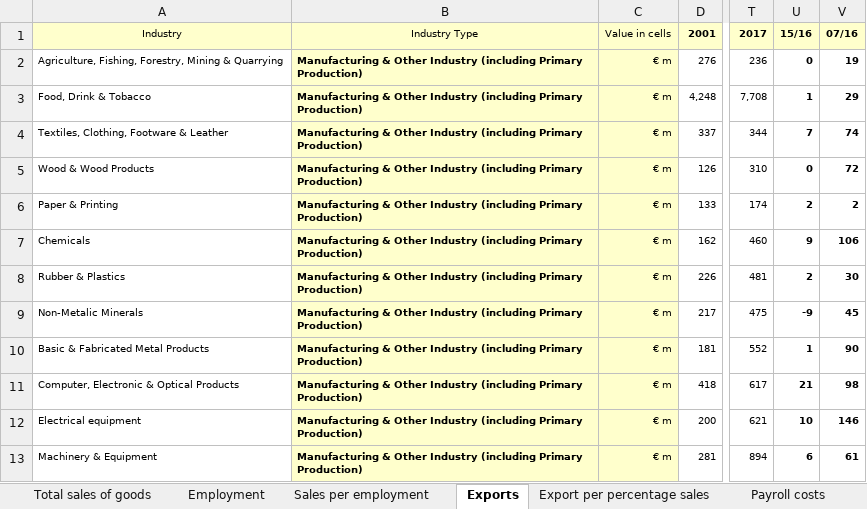
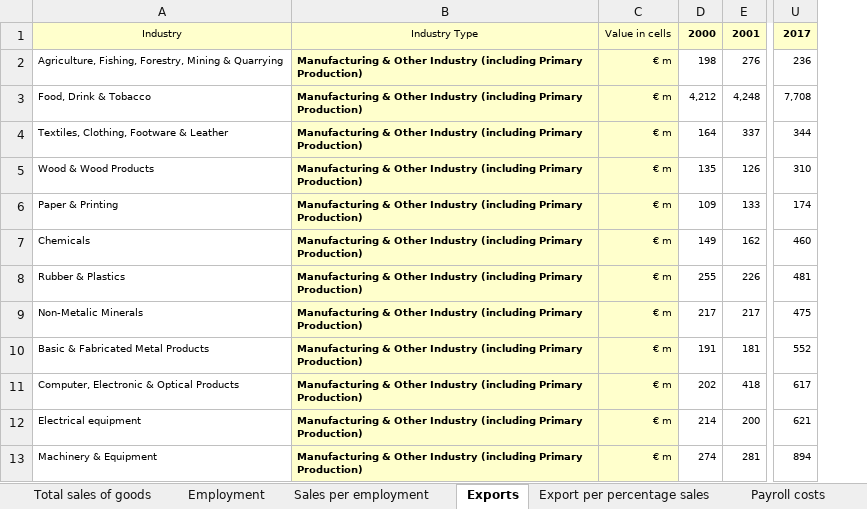
Before and after one commit to murthysn18/Data_Science, an Excel workbook: CA3/InputFiles/Irish Industries in Ireland.xlsx, sheet Exports, drawn as a sheet; only a part is shown, gaps mark what is left out; values as stored, in another font and other column widths than the file's, no borders; removed rows and columns are numbered as before the commit, all else as after; the diff names each change by its address in the sheet, - before the commit and + after, or states it on an @@ line.

```diff
--- a/CA3/InputFiles/Irish Industries in Ireland.xlsx (sheet Exports)
+++ b/CA3/InputFiles/Irish Industries in Ireland.xlsx (sheet Exports)
+column D, rows 1-13: 2000 | 198 | 4,212 | 164 | 135 | 109 | 149 | 255 | 217 | 191 | 202 | 214 | 274
-column U, rows 1-13: 15/16 | 0 | 1 | 7 | 0 | 2 | 9 | 2 | -9 | 1 | 21 | 10 | 6
-column V, rows 1-13: 07/16 | 19 | 29 | 74 | 72 | 2 | 106 | 30 | 45 | 90 | 98 | 146 | 61
```
Also changed, not shown: sheet Payroll Costs per person employ, sheet Payroll costs, sheet formal structural training cost, sheet Service cost Ireland source, sheet Cost of services, sheet Material cost, 9 more sheets, 4 other files.
